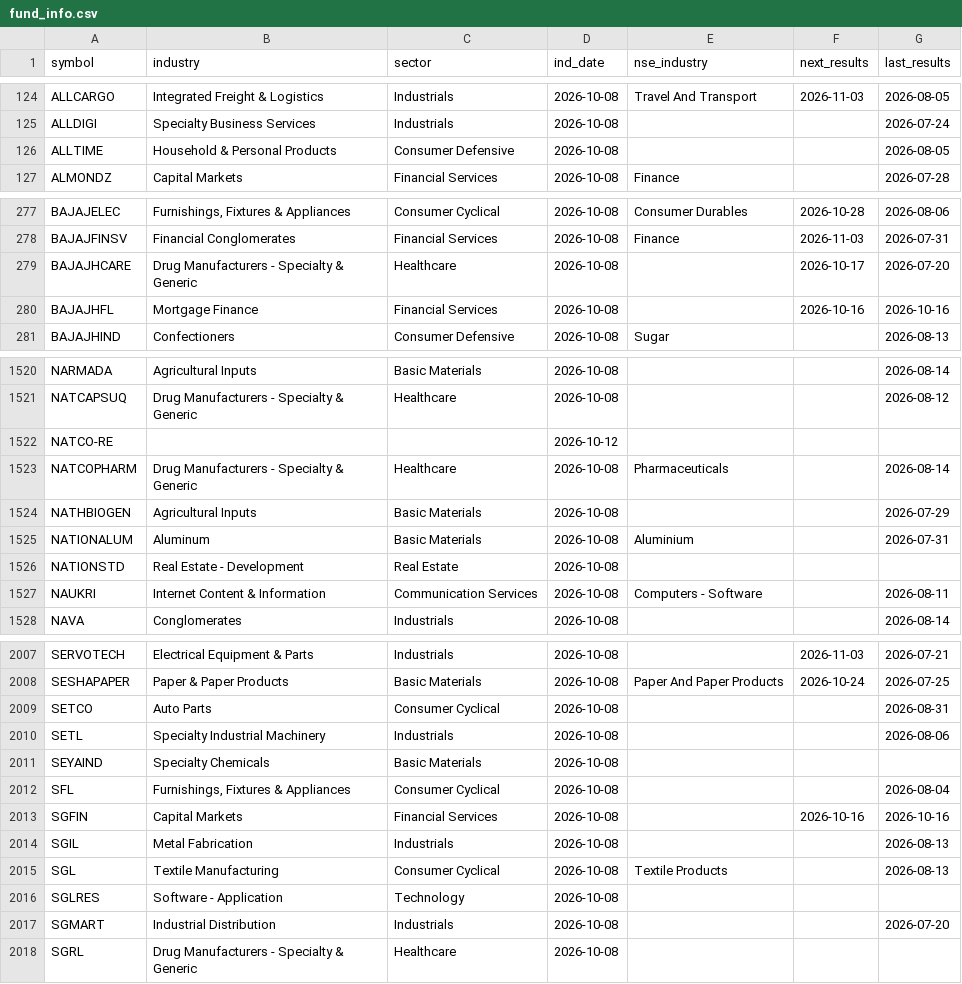
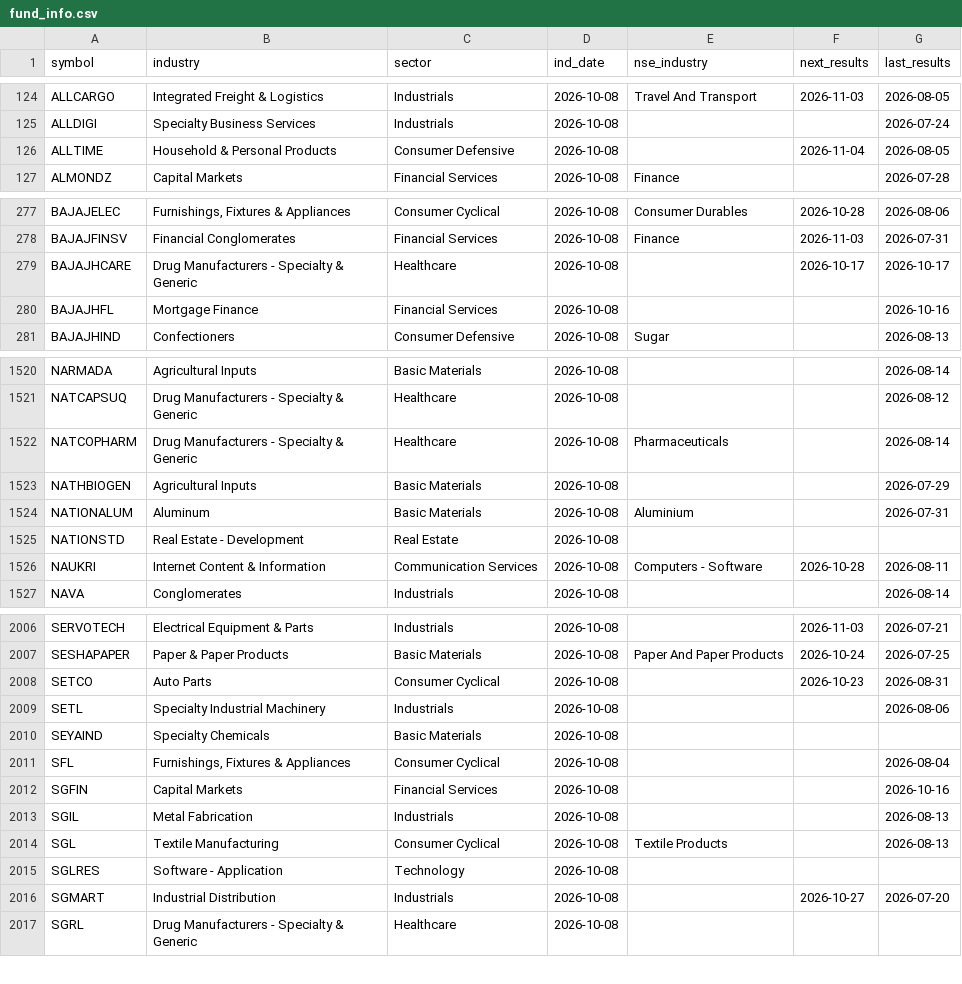
Before and after one commit to hbtipawan/scrn, a CSV file: config/fund_info.csv, drawn as a sheet; only a part is shown, gaps mark what is left out; the diff covers the shown part only.

```diff
--- a/config/fund_info.csv
+++ b/config/fund_info.csv
@@ -125,3 +125,3 @@ ALLCARGO,Integrated Freight & Logistics,Industrials,2026-10-08,Travel And Transp
 ALLDIGI,Specialty Business Services,Industrials,2026-10-08,,,2026-07-24
-ALLTIME,Household & Personal Products,Consumer Defensive,2026-10-08,,,2026-08-05
+ALLTIME,Household & Personal Products,Consumer Defensive,2026-10-08,,2026-11-04,2026-08-05
 ALMONDZ,Capital Markets,Financial Services,2026-10-08,Finance,,2026-07-28
@@ -278,4 +278,4 @@ BAJAJELEC,"Furnishings, Fixtures & Appliances",Consumer Cyclical,2026-10-08,Cons
 BAJAJFINSV,Financial Conglomerates,Financial Services,2026-10-08,Finance,2026-11-03,2026-07-31
-BAJAJHCARE,Drug Manufacturers - Specialty & Generic,Healthcare,2026-10-08,,2026-10-17,2026-07-20
-BAJAJHFL,Mortgage Finance,Financial Services,2026-10-08,,2026-10-16,2026-10-16
+BAJAJHCARE,Drug Manufacturers - Specialty & Generic,Healthcare,2026-10-08,,2026-10-17,2026-10-17
+BAJAJHFL,Mortgage Finance,Financial Services,2026-10-08,,,2026-10-16
 BAJAJHIND,Confectioners,Consumer Defensive,2026-10-08,Sugar,,2026-08-13
@@ -1521,3 +1521,2 @@ NARMADA,Agricultural Inputs,Basic Materials,2026-10-08,,,2026-08-14
 NATCAPSUQ,Drug Manufacturers - Specialty & Generic,Healthcare,2026-10-08,,,2026-08-12
-NATCO-RE,,,2026-10-12,,,
 NATCOPHARM,Drug Manufacturers - Specialty & Generic,Healthcare,2026-10-08,Pharmaceuticals,,2026-08-14
@@ -1526,3 +1525,3 @@ NATIONALUM,Aluminum,Basic Materials,2026-10-08,Aluminium,,2026-07-31
 NATIONSTD,Real Estate - Development,Real Estate,2026-10-08,,,
-NAUKRI,Internet Content & Information,Communication Services,2026-10-08,Computers - Software,,2026-08-11
+NAUKRI,Internet Content & Information,Communication Services,2026-10-08,Computers - Software,2026-10-28,2026-08-11
 NAVA,Conglomerates,Industrials,2026-10-08,,,2026-08-14
@@ -2008,3 +2007,3 @@ SERVOTECH,Electrical Equipment & Parts,Industrials,2026-10-08,,2026-11-03,2026-0
 SESHAPAPER,Paper & Paper Products,Basic Materials,2026-10-08,Paper And Paper Products,2026-10-24,2026-07-25
-SETCO,Auto Parts,Consumer Cyclical,2026-10-08,,,2026-08-31
+SETCO,Auto Parts,Consumer Cyclical,2026-10-08,,2026-10-23,2026-08-31
 SETL,Specialty Industrial Machinery,Industrials,2026-10-08,,,2026-08-06
@@ -2012,3 +2011,3 @@ SEYAIND,Specialty Chemicals,Basic Materials,2026-10-08,,,
 SFL,"Furnishings, Fixtures & Appliances",Consumer Cyclical,2026-10-08,,,2026-08-04
-SGFIN,Capital Markets,Financial Services,2026-10-08,,2026-10-16,2026-10-16
+SGFIN,Capital Markets,Financial Services,2026-10-08,,,2026-10-16
 SGIL,Metal Fabrication,Industrials,2026-10-08,,,2026-08-13
@@ -2016,3 +2015,3 @@ SGL,Textile Manufacturing,Consumer Cyclical,2026-10-08,Textile Products,,2026-08
 SGLRES,Software - Application,Technology,2026-10-08,,,
-SGMART,Industrial Distribution,Industrials,2026-10-08,,,2026-07-20
+SGMART,Industrial Distribution,Industrials,2026-10-08,,2026-10-27,2026-07-20
 SGRL,Drug Manufacturers - Specialty & Generic,Healthcare,2026-10-08,,,
```
Also changed, not shown: 59 edited cells elsewhere in this file, config/upstox_keys.csv, 8 other files.
